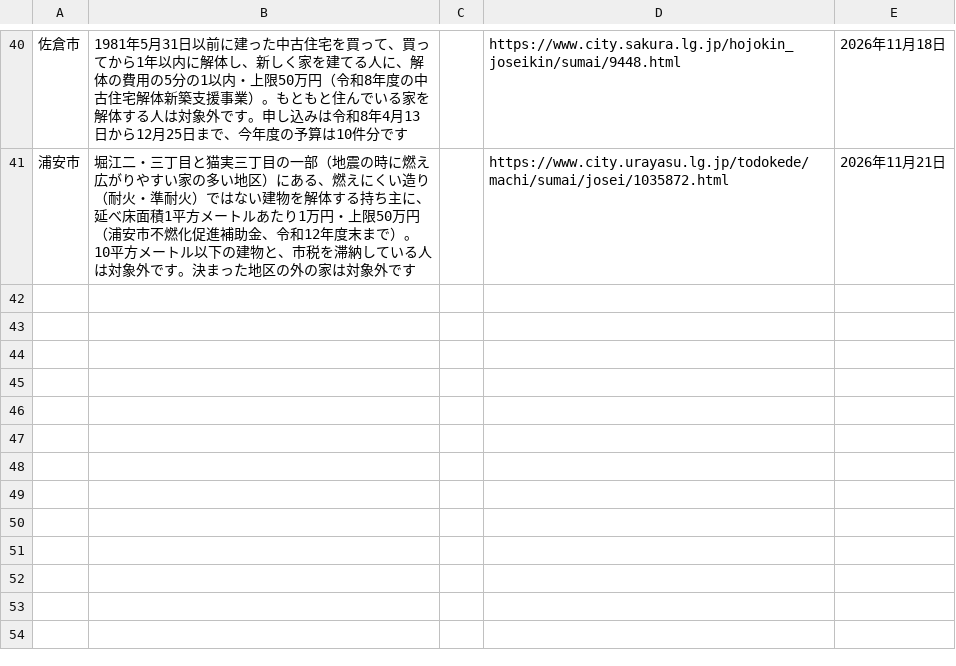
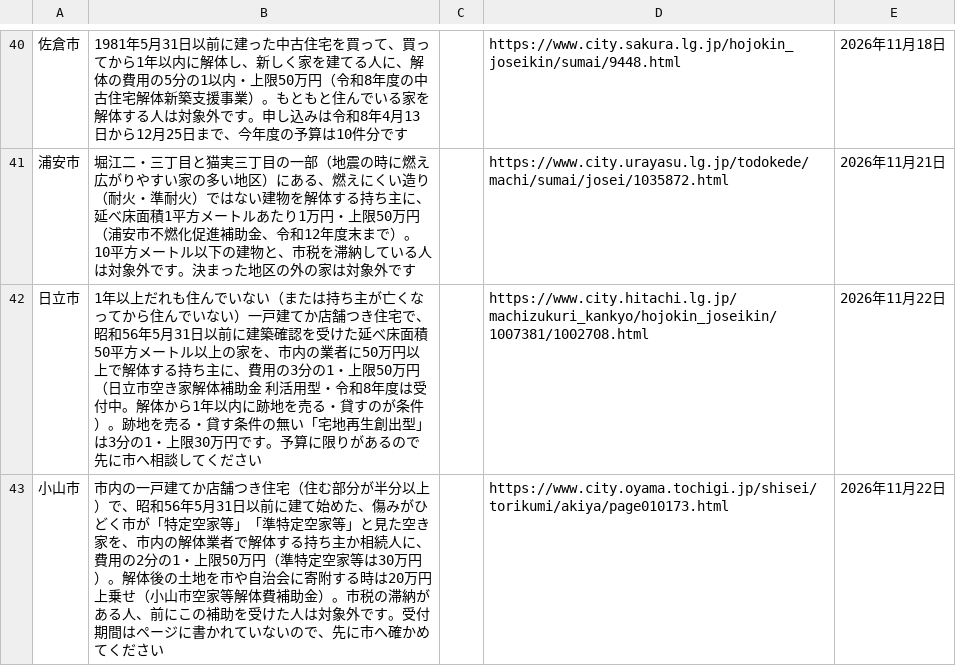
Before and after one commit to oreusa/usagi-fudosan-media, a TSV file: tools/kaitai/kanto_hojo.tsv, drawn as a sheet; only a part is shown, gaps mark what is left out; the diff names each change by its address in the sheet, - before the commit and + after, or states it on an @@ line.

```diff
--- a/tools/kaitai/kanto_hojo.tsv
+++ b/tools/kaitai/kanto_hojo.tsv
+row 42: 日立市 | 1年以上だれも住んでいない（または持ち主が亡くなってから住んでいない）一戸建てか店舗つき住宅で、昭和56年5月31日以前に建築確認を受けた延べ床面積50平方メートル以上の家を、市内の業者に50万円以上で解体する持ち主に、費用の3分の1・上限50万円（日立市空き家解体補助金 利活用型・令和8年度は受付中。解体から1年以内に跡地を売る・貸すのが条件）。跡地を売る・貸す条件の無い「宅地再生創出型」は3分の1・上限30万円です。予算に限りがあるので先に市へ相談してください |  | https://www.city.hitachi.lg.jp/machizukuri_kankyo/hojokin_joseikin/1007381/1002708.html | 2026年11月22日
+row 43: 小山市 | 市内の一戸建てか店舗つき住宅（住む部分が半分以上）で、昭和56年5月31日以前に建て始めた、傷みがひどく市が「特定空家等」「準特定空家等」と見た空き家を、市内の解体業者で解体する持ち主か相続人に、費用の2分の1・上限50万円（準特定空家等は30万円）。解体後の土地を市や自治会に寄附する時は20万円上乗せ（小山市空家等解体費補助金）。市税の滞納がある人、前にこの補助を受けた人は対象外です。受付期間はページに書かれていないので、先に市へ確かめてください |  | https://www.city.oyama.tochigi.jp/shisei/torikumi/akiya/page010173.html | 2026年11月22日
```
Also changed, not shown: 4 other files.
